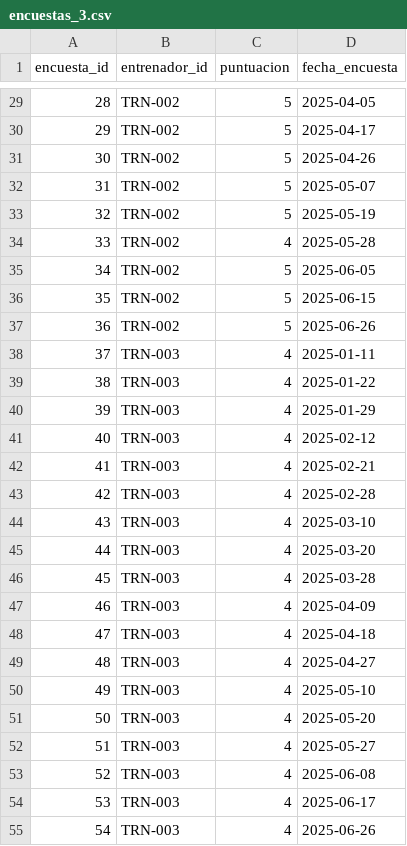
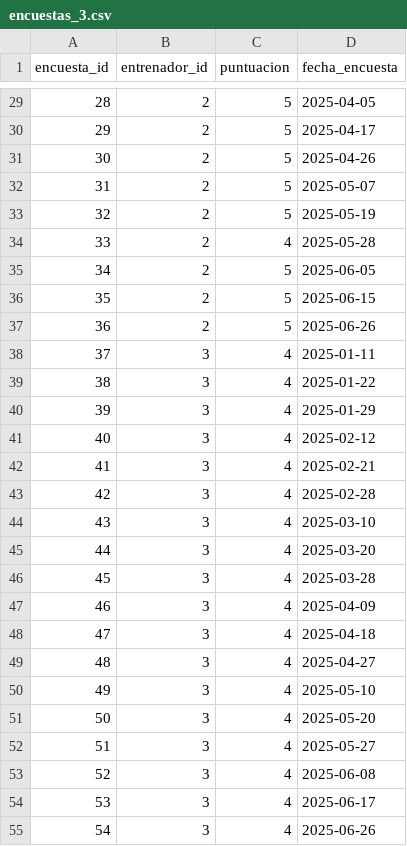
Before and after one commit to samu-sta/HammerGym, a CSV file: datasets/encuestas_3.csv, drawn as a sheet; only a part is shown, gaps mark what is left out; the diff covers the shown part only.

```diff
--- a/datasets/encuestas_3.csv
+++ b/datasets/encuestas_3.csv
@@ -29,27 +29,27 @@ encuesta_id,entrenador_id,puntuacion,fecha_encuesta
-28,TRN-002,5,2025-04-05
-29,TRN-002,5,2025-04-17
-30,TRN-002,5,2025-04-26
-31,TRN-002,5,2025-05-07
-32,TRN-002,5,2025-05-19
-33,TRN-002,4,2025-05-28
-34,TRN-002,5,2025-06-05
-35,TRN-002,5,2025-06-15
-36,TRN-002,5,2025-06-26
-37,TRN-003,4,2025-01-11
-38,TRN-003,4,2025-01-22
-39,TRN-003,4,2025-01-29
-40,TRN-003,4,2025-02-12
-41,TRN-003,4,2025-02-21
-42,TRN-003,4,2025-02-28
-43,TRN-003,4,2025-03-10
-44,TRN-003,4,2025-03-20
-45,TRN-003,4,2025-03-28
-46,TRN-003,4,2025-04-09
-47,TRN-003,4,2025-04-18
-48,TRN-003,4,2025-04-27
-49,TRN-003,4,2025-05-10
-50,TRN-003,4,2025-05-20
-51,TRN-003,4,2025-05-27
-52,TRN-003,4,2025-06-08
-53,TRN-003,4,2025-06-17
-54,TRN-003,4,2025-06-26
+28,2,5,2025-04-05
+29,2,5,2025-04-17
+30,2,5,2025-04-26
+31,2,5,2025-05-07
+32,2,5,2025-05-19
+33,2,4,2025-05-28
+34,2,5,2025-06-05
+35,2,5,2025-06-15
+36,2,5,2025-06-26
+37,3,4,2025-01-11
+38,3,4,2025-01-22
+39,3,4,2025-01-29
+40,3,4,2025-02-12
+41,3,4,2025-02-21
+42,3,4,2025-02-28
+43,3,4,2025-03-10
+44,3,4,2025-03-20
+45,3,4,2025-03-28
+46,3,4,2025-04-09
+47,3,4,2025-04-18
+48,3,4,2025-04-27
+49,3,4,2025-05-10
+50,3,4,2025-05-20
+51,3,4,2025-05-27
+52,3,4,2025-06-08
+53,3,4,2025-06-17
+54,3,4,2025-06-26
```
Also changed, not shown: 99 edited cells elsewhere in this file, datasets/clientes_3.csv, datasets/economia_3.csv, 1 other file.
